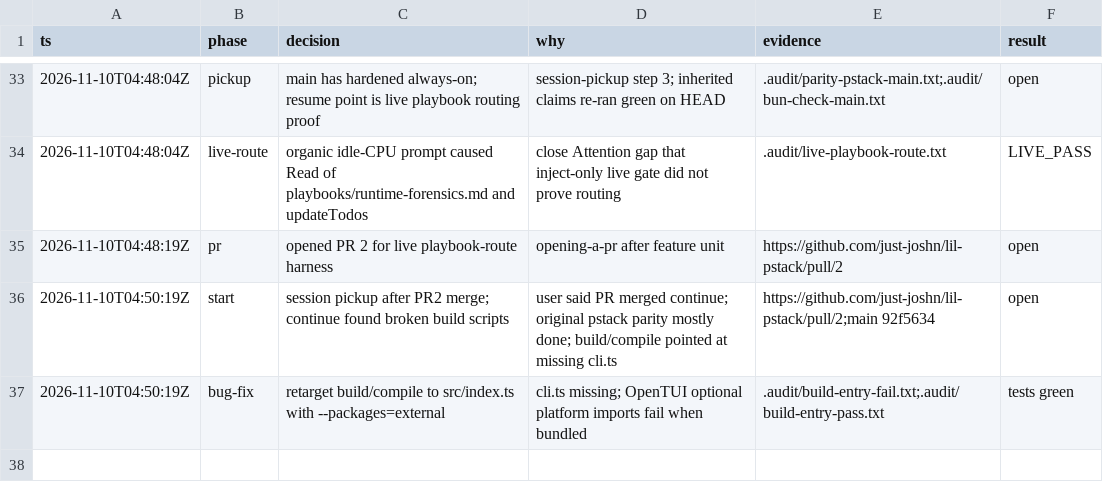
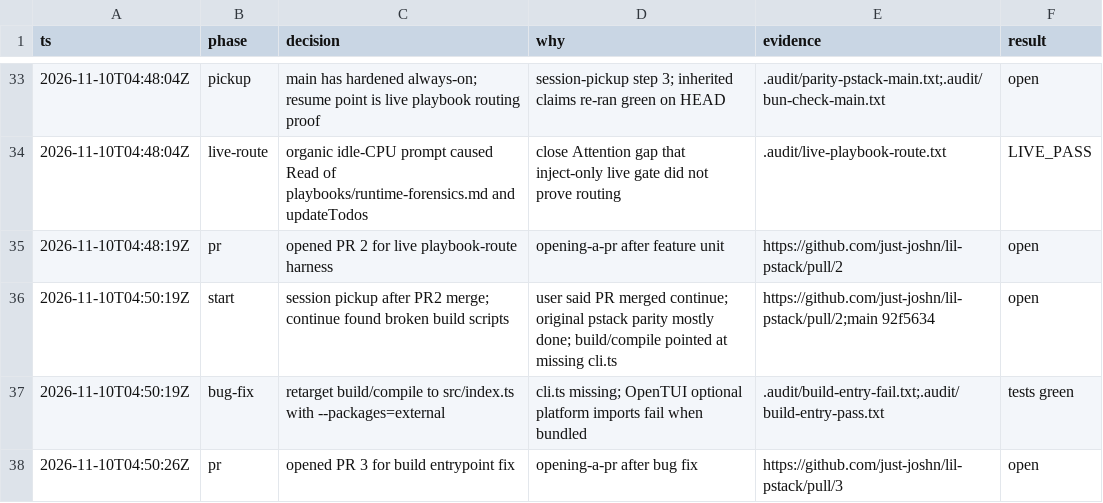
Before and after one commit to just-joshn/lil-pstack, a TSV file: .audit/lil-pstack-ready.tsv, drawn as a sheet; only a part is shown, gaps mark what is left out; the diff names each change by its address in the sheet, - before the commit and + after, or states it on an @@ line.

Commit message:
docs(audit): record build-entrypoint PR URL

```diff
--- a/.audit/lil-pstack-ready.tsv
+++ b/.audit/lil-pstack-ready.tsv
+row 38: 2026-11-10T04:50:26Z | pr | opened PR 3 for build entrypoint fix | opening-a-pr after bug fix | https://github.com/just-joshn/lil-pstack/pull/3 | open
```
